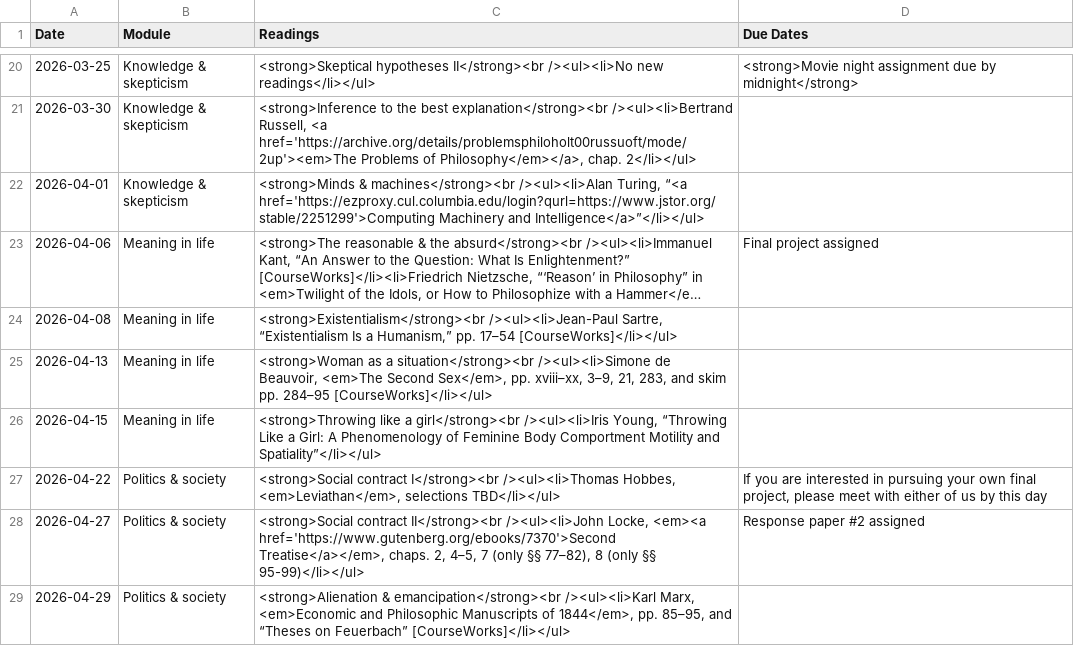
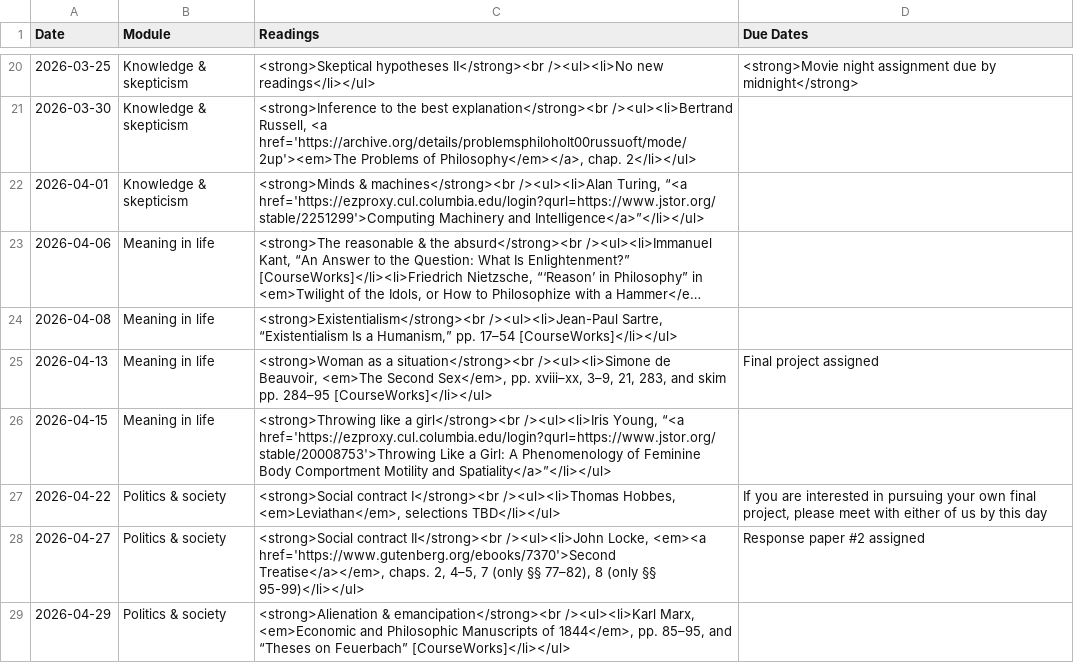
Before and after one commit to dingherself/intro, a CSV file: _data/schedule.csv, drawn as a sheet; only a part is shown, gaps mark what is left out; long unchanged cells end in …; the diff names each change by its address in the sheet, - before the commit and + after, or states it on an @@ line.

```diff
--- a/_data/schedule.csv
+++ b/_data/schedule.csv
-D23 (Due Dates): Final project assigned
+D23 (Due Dates): (empty)
-D25 (Due Dates): (empty)
+D25 (Due Dates): Final project assigned
-C26 (Readings): …/><ul><li>Iris Young, “Throwing Like a Girl: A Phenomenology of Feminine Body Comportment Motility and Spatiality”</li></ul>
+C26 (Readings): …/><ul><li>Iris Young, “<a href='https://ezproxy.cul.columbia.edu/login?qurl=https://www.jstor.org/stable/20008753'>Throwing Like a Girl: A Phenomenology of Feminine Body Comportment Motility and Spatiality</a>”</li></ul>
```
Also changed, not shown: 1 other file.
